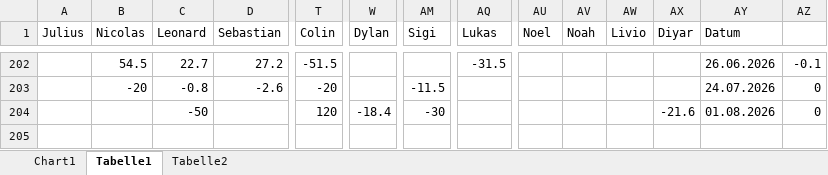
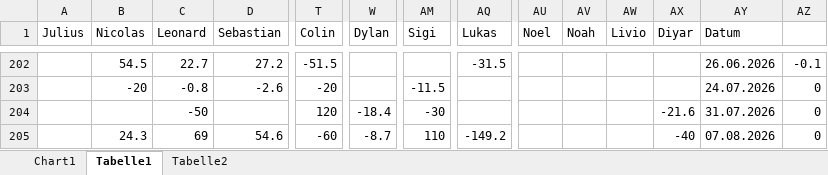
Before and after one commit to Dummisa/PokerDashboard, an Excel workbook: data/Pokerbilanz.xlsx, sheet Tabelle1, drawn as a sheet; only a part is shown, gaps mark what is left out; values as stored, in another font and other column widths than the file's, no borders; rows hold the shown columns only; the diff names each change by its address in the sheet, - before the commit and + after, or states it on an @@ line.

Commit message:
no

```diff
--- a/data/Pokerbilanz.xlsx (sheet Tabelle1)
+++ b/data/Pokerbilanz.xlsx (sheet Tabelle1)
-AY204 (Datum): 01.08.2026
+AY204 (Datum): 31.07.2026
+row 205:  | 24.3 | 69 | 54.6 | -60 | -8.7 | 110 | -149.2 |  |  |  | -40 | 07.08.2026 | 0
```
